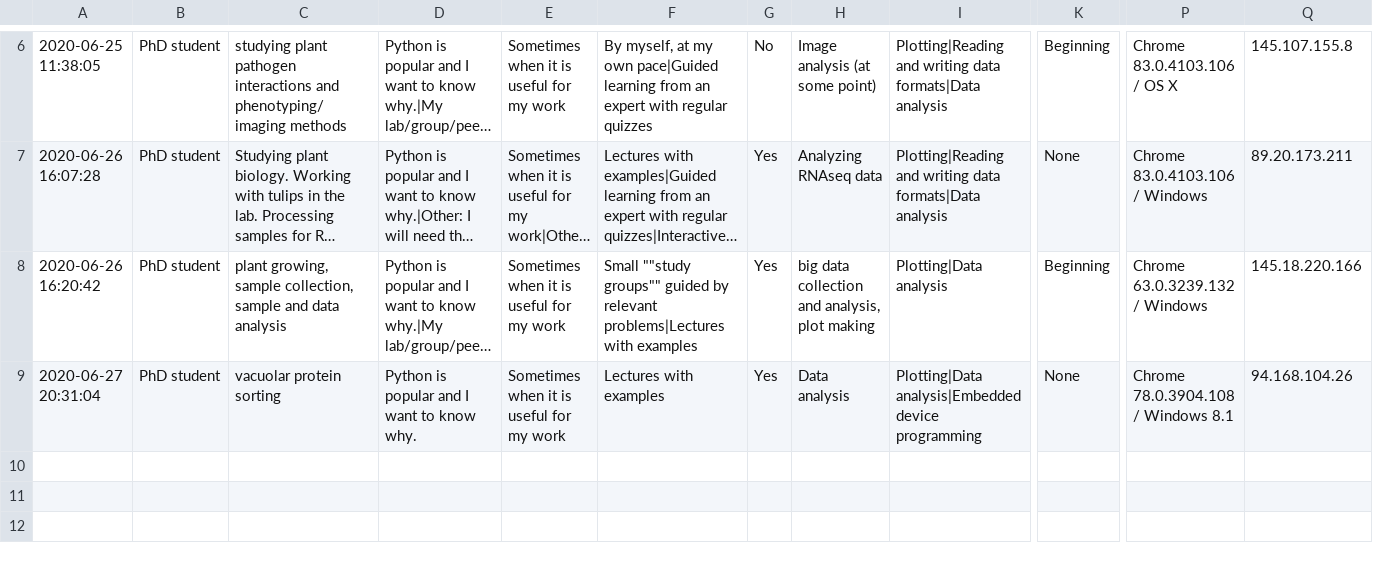
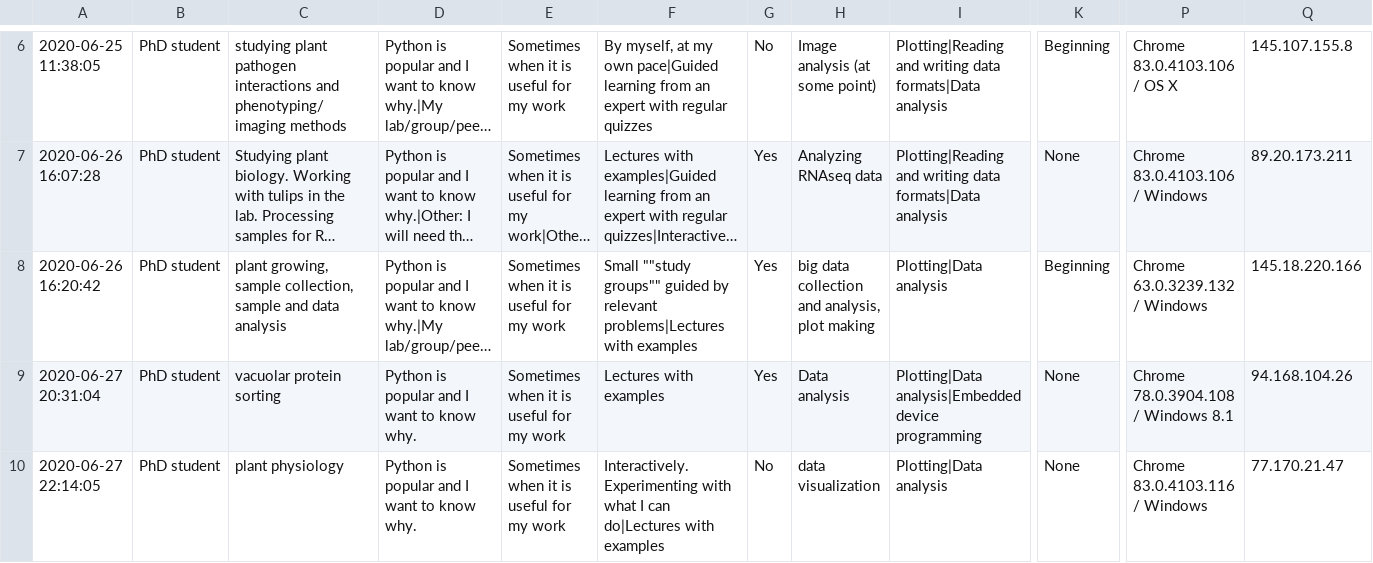
Before and after one commit to DongZii0201/gentle-hands-on-python, a CSV file: course-utilities/questionnaire_20200702.csv, drawn as a sheet; only a part is shown, gaps mark what is left out; long unchanged cells end in …; rows hold the shown columns only; the diff names each change by its address in the sheet, - before the commit and + after, or states it on an @@ line.

```diff
--- a/course-utilities/questionnaire_20200702.csv
+++ b/course-utilities/questionnaire_20200702.csv
+row 10: 2020-06-27 22:14:05 | PhD student | plant physiology | Python is popular and I want to know why. | Sometimes when it is useful for my work | Interactively. Experimenting with what I can do|Lectures with examples | No | data visualization | Plotting|Data analysis | None | Chrome 83.0.4103.116 / Windows | 77.170.21.47
```
Also changed, not shown: 1 other file.
